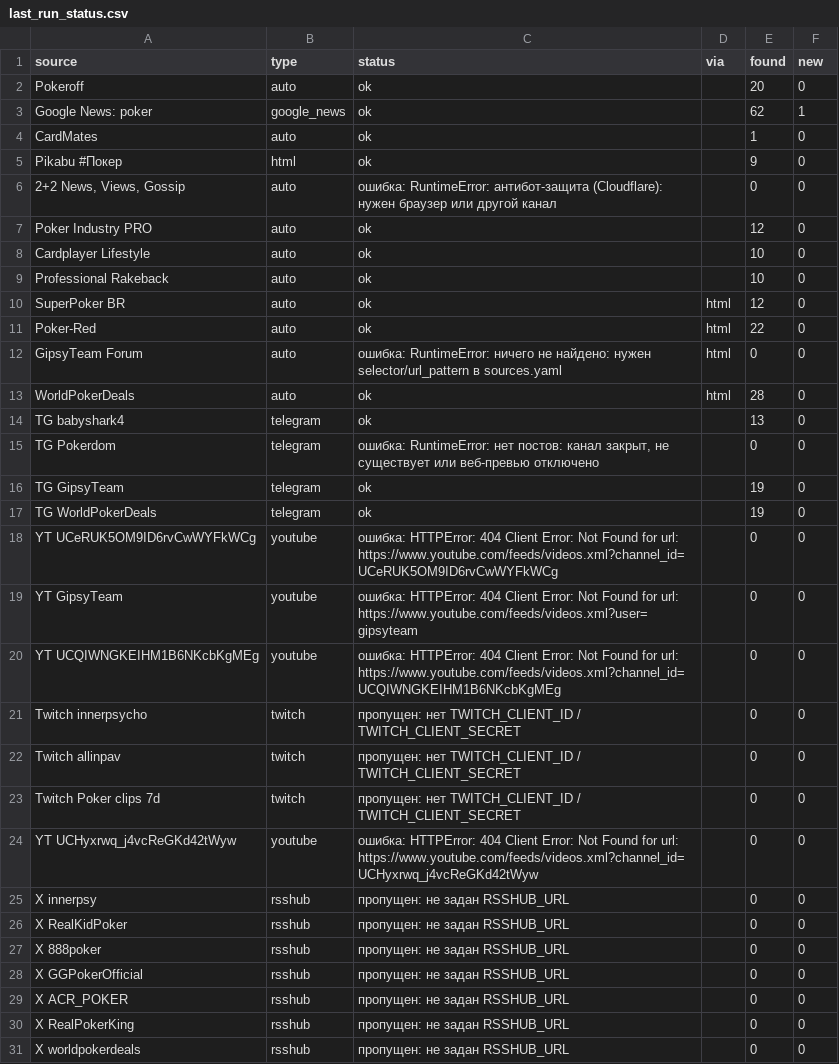
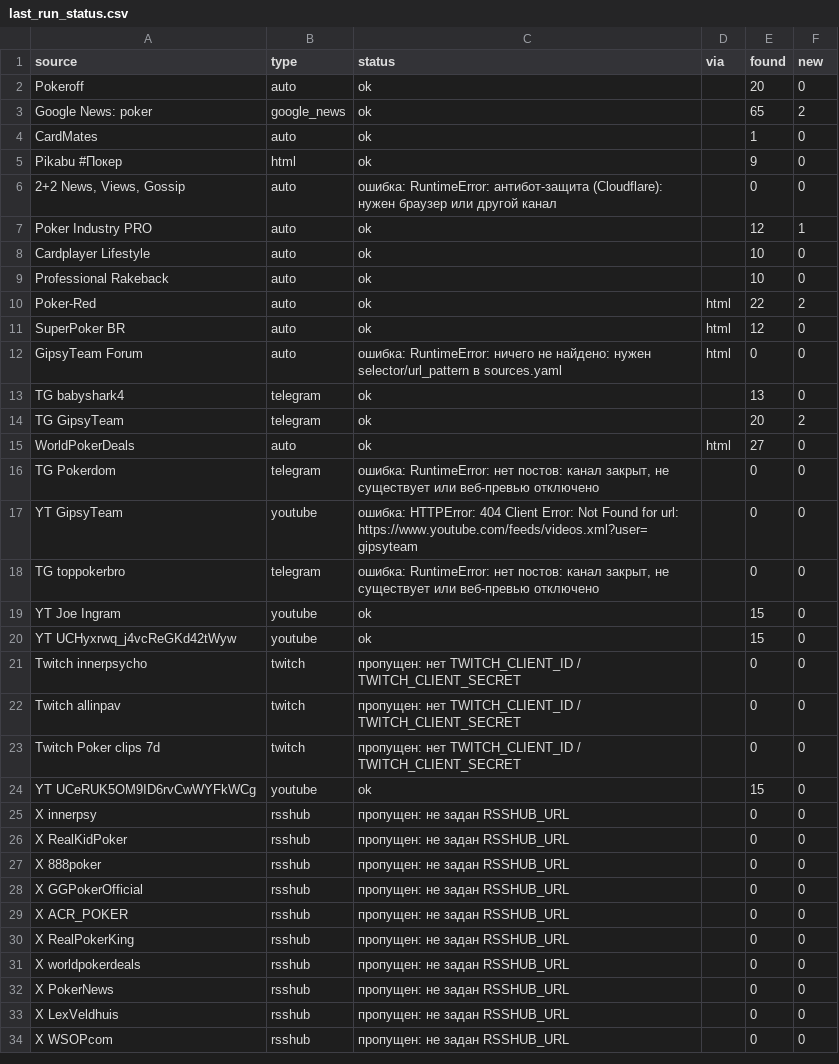
Before and after one commit to marta702/pokeroff-news, a CSV file: out/last_run_status.csv, drawn as a sheet; only a part is shown; the shorter side is filled out with more unchanged rows; the diff covers the shown part only.

```diff
--- a/out/last_run_status.csv
+++ b/out/last_run_status.csv
@@ -2,3 +2,3 @@
 Pokeroff,auto,ok,,20,0
-Google News: poker,google_news,ok,,62,1
+Google News: poker,google_news,ok,,65,2
 CardMates,auto,ok,,1,0
@@ -6,16 +6,16 @@ Pikabu #Покер,html,ok,,9,0
 "2+2 News, Views, Gossip",auto,ошибка: RuntimeError: антибот-защита (Cloudflare): нужен браузер или другой канал,,0,0
-Poker Industry PRO,auto,ok,,12,0
+Poker Industry PRO,auto,ok,,12,1
 Cardplayer Lifestyle,auto,ok,,10,0
 Professional Rakeback,auto,ok,,10,0
+Poker-Red,auto,ok,html,22,2
 SuperPoker BR,auto,ok,html,12,0
-Poker-Red,auto,ok,html,22,0
 GipsyTeam Forum,auto,ошибка: RuntimeError: ничего не найдено: нужен selector/url_pattern в sources.yaml,html,0,0
-WorldPokerDeals,auto,ok,html,28,0
 TG babyshark4,telegram,ok,,13,0
+TG GipsyTeam,telegram,ok,,20,2
+WorldPokerDeals,auto,ok,html,27,0
 TG Pokerdom,telegram,"ошибка: RuntimeError: нет постов: канал закрыт, не существует или веб-превью отключено",,0,0
-TG GipsyTeam,telegram,ok,,19,0
-TG WorldPokerDeals,telegram,ok,,19,0
-YT UCeRUK5OM9ID6rvCwWYFkWCg,youtube,ошибка: HTTPError: 404 Client Error: Not Found for url: https://www.youtube.com/feeds/videos.xml?channel_id=UCeRUK5OM9ID6rvCwWYFkWCg,,0,0
 YT GipsyTeam,youtube,ошибка: HTTPError: 404 Client Error: Not Found for url: https://www.youtube.com/feeds/videos.xml?user=gipsyteam,,0,0
-YT UCQIWNGKEIHM1B6NKcbKgMEg,youtube,ошибка: HTTPError: 404 Client Error: Not Found for url: https://www.youtube.com/feeds/videos.xml?channel_id=UCQIWNGKEIHM1B6NKcbKgMEg,,0,0
+TG toppokerbro,telegram,"ошибка: RuntimeError: нет постов: канал закрыт, не существует или веб-превью отключено",,0,0
+YT Joe Ingram,youtube,ok,,15,0
+YT UCHyxrwq_j4vcReGKd42tWyw,youtube,ok,,15,0
 Twitch innerpsycho,twitch,пропущен: нет TWITCH_CLIENT_ID / TWITCH_CLIENT_SECRET,,0,0
@@ -23,3 +23,3 @@ Twitch allinpav,twitch,пропущен: нет TWITCH_CLIENT_ID / TWITCH_CLIENT
 Twitch Poker clips 7d,twitch,пропущен: нет TWITCH_CLIENT_ID / TWITCH_CLIENT_SECRET,,0,0
-YT UCHyxrwq_j4vcReGKd42tWyw,youtube,ошибка: HTTPError: 404 Client Error: Not Found for url: https://www.youtube.com/feeds/videos.xml?channel_id=UCHyxrwq_j4vcReGKd42tWyw,,0,0
+YT UCeRUK5OM9ID6rvCwWYFkWCg,youtube,ok,,15,0
 X innerpsy,rsshub,пропущен: не задан RSSHUB_URL,,0,0
```
Also changed, not shown: 3 added rows, 2 removed rows and 3 edited cells elsewhere in this file, 2 other files.
